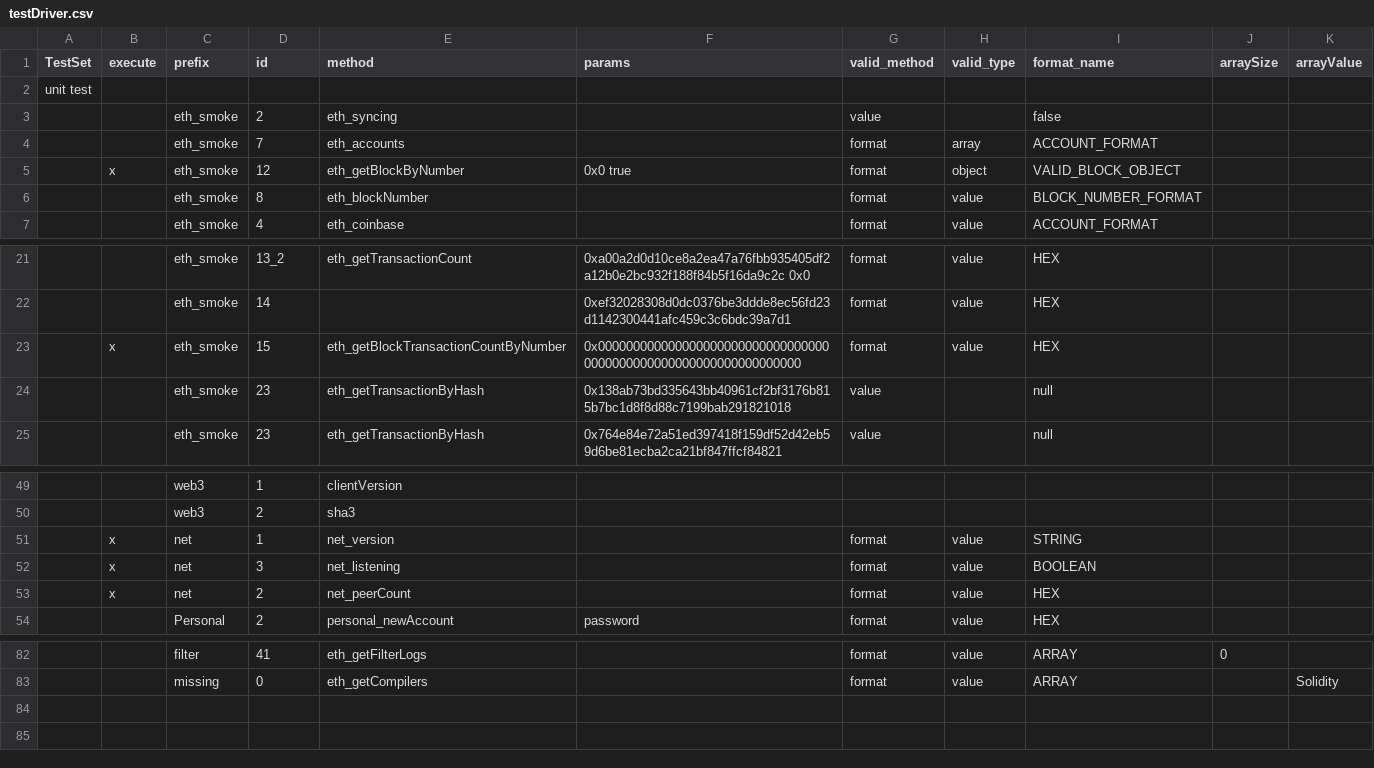
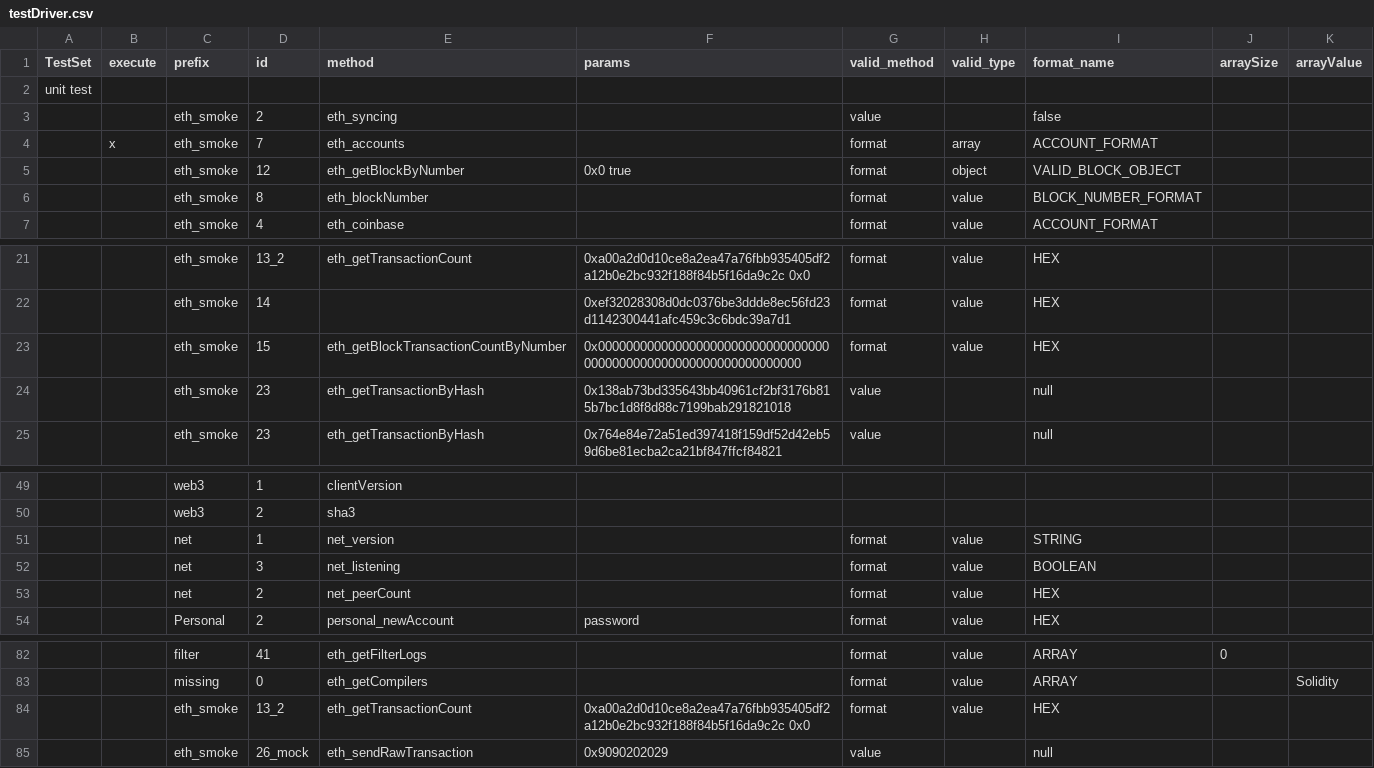
Before and after one commit to makkii-dev/qa-rpc, a CSV file: testDriver.csv, drawn as a sheet; only a part is shown, gaps mark what is left out; the diff names each change by its address in the sheet, - before the commit and + after, or states it on an @@ line.

```diff
--- a/testDriver.csv
+++ b/testDriver.csv
-B4 (execute): (empty)
+B4 (execute): x
-B5 (execute): x
+B5 (execute): (empty)
-B23 (execute): x
+B23 (execute): (empty)
-B51:B53 (execute): x
+B51:B53 (execute): (empty)
+row 84:  |  | eth_smoke | 13_2 | eth_getTransactionCount | 0xa00a2d0d10ce8a2ea47a76fbb935405df2a12b0e2bc932f188f84b5f16da9c2c 0x0 | format | value | HEX
+row 85:  |  | eth_smoke | 26_mock | eth_sendRawTransaction | 0x9090202029 | value |  | null
```
Also changed, not shown: 1 other file.
